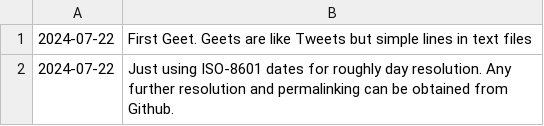
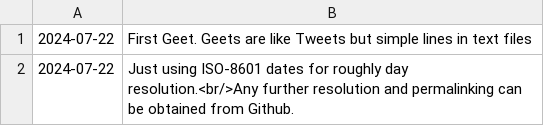
Before and after one commit to geetduggal/geetduggal.github.io, a TSV file: geets.tsv, drawn as a sheet.

Commit message:
Minor mod

```diff
--- a/geets.tsv
+++ b/geets.tsv
@@ -1,2 +1,2 @@
 2024-07-22	First Geet.  Geets are like Tweets but simple lines in text files
-2024-07-22	Just using ISO-8601 dates for roughly day resolution.  Any further resolution and permalinking can be obtained from Github.
+2024-07-22	Just using ISO-8601 dates for roughly day resolution.<br/>Any further resolution and permalinking can be obtained from Github.
```
